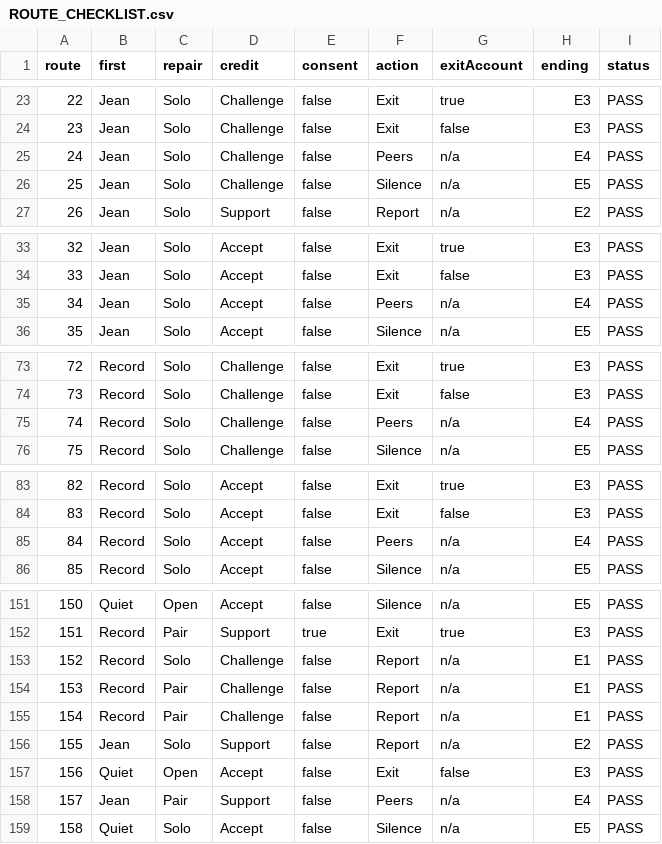
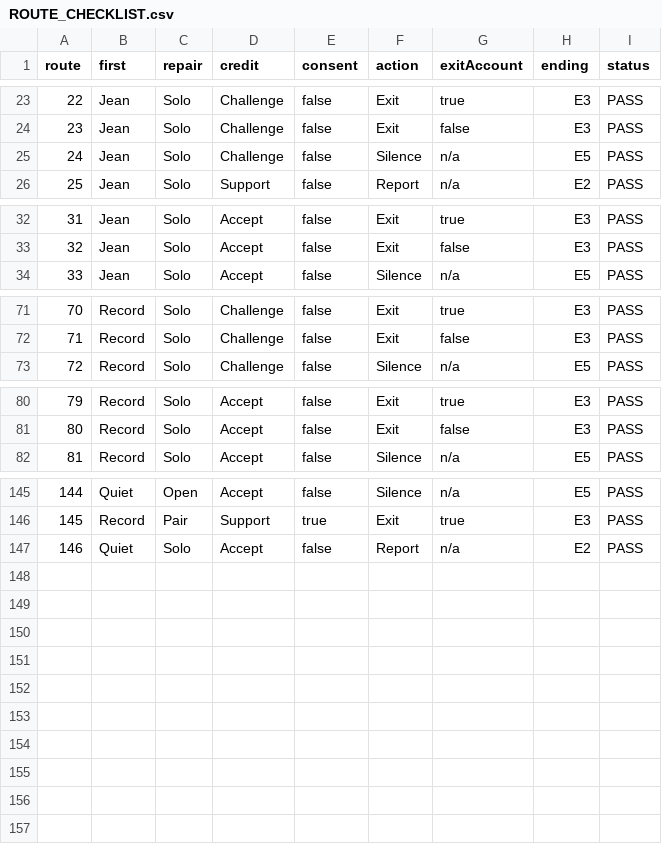
Before and after one commit to Marchosias405/CMPT376W-The-Price-of-Prestige, a CSV file: work/Group15_Review_Project/review/ROUTE_CHECKLIST.csv, drawn as a sheet; only a part is shown, gaps mark what is left out; removed rows and columns are numbered as before the commit, all else as after; the diff covers the shown part only; the diff names each change by its address in the sheet, - before the commit and + after, or states it on an @@ line.

```diff
--- a/work/Group15_Review_Project/review/ROUTE_CHECKLIST.csv
+++ b/work/Group15_Review_Project/review/ROUTE_CHECKLIST.csv
-row 25: 24 | Jean | Solo | Challenge | false | Peers | n/a | E4 | PASS
@@ column A (route) renumbered between rows 25 and 146 @@
-row 35: 34 | Jean | Solo | Accept | false | Peers | n/a | E4 | PASS
-row 75: 74 | Record | Solo | Challenge | false | Peers | n/a | E4 | PASS
-row 85: 84 | Record | Solo | Accept | false | Peers | n/a | E4 | PASS
-row 153: 152 | Record | Solo | Challenge | false | Report | n/a | E1 | PASS
-row 154: 153 | Record | Pair | Challenge | false | Report | n/a | E1 | PASS
-row 155: 154 | Record | Pair | Challenge | false | Report | n/a | E1 | PASS
-row 156: 155 | Jean | Solo | Support | false | Report | n/a | E2 | PASS
-row 157: 156 | Quiet | Open | Accept | false | Exit | false | E3 | PASS
-row 158: 157 | Jean | Pair | Support | false | Peers | n/a | E4 | PASS
-row 159: 158 | Quiet | Solo | Accept | false | Silence | n/a | E5 | PASS
+row 147: 146 | Quiet | Solo | Accept | false | Report | n/a | E2 | PASS
```
Also changed, not shown: 2 removed rows elsewhere in this file, 16 other files.
